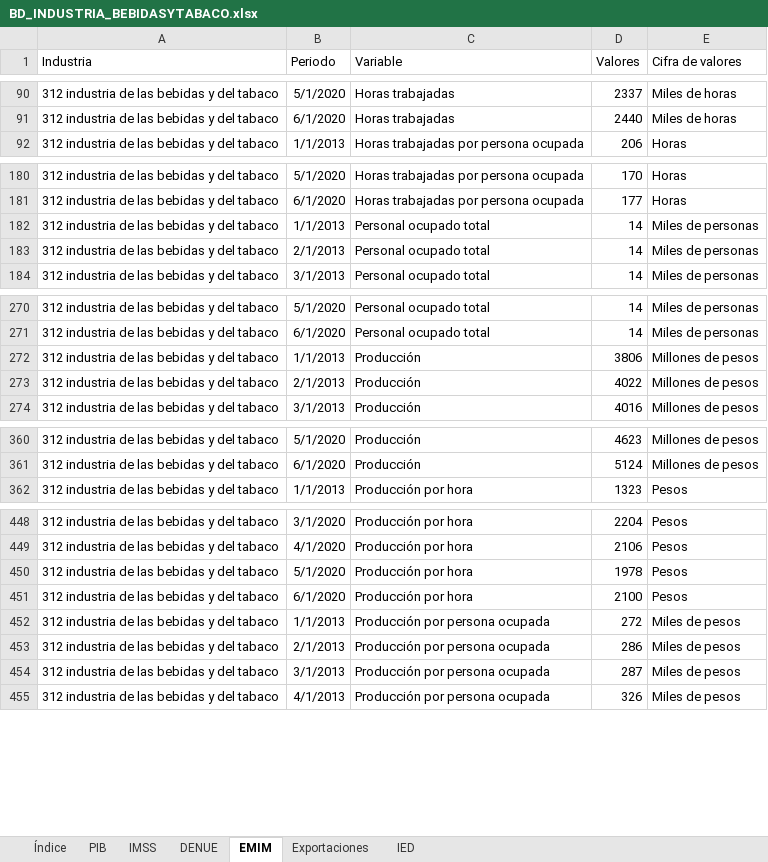
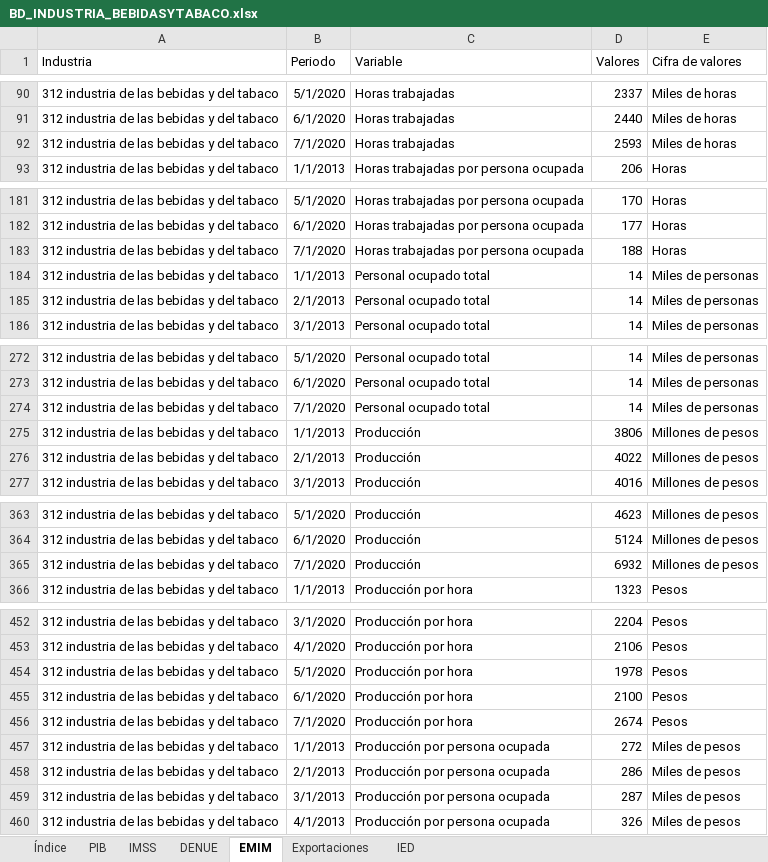
Before and after one commit to DIEEF/SEJ, an Excel workbook: sej_datos/BD_INDUSTRIA_BEBIDASYTABACO.xlsx, sheet EMIM, drawn as a sheet; only a part is shown, gaps mark what is left out; values as stored, in another font and other column widths than the file's, no borders; the diff covers the shown part only; the diff names each change by its address in the sheet, - before the commit and + after, or states it on an @@ line.

```diff
--- a/sej_datos/BD_INDUSTRIA_BEBIDASYTABACO.xlsx (sheet EMIM)
+++ b/sej_datos/BD_INDUSTRIA_BEBIDASYTABACO.xlsx (sheet EMIM)
+row 92: 312 industria de las bebidas y del tabaco | 7/1/2020 | Horas trabajadas | 2593 | Miles de horas
+row 183: 312 industria de las bebidas y del tabaco | 7/1/2020 | Horas trabajadas por persona ocupada | 188 | Horas
+row 274: 312 industria de las bebidas y del tabaco | 7/1/2020 | Personal ocupado total | 14 | Miles de personas
+row 365: 312 industria de las bebidas y del tabaco | 7/1/2020 | Producción | 6932 | Millones de pesos
+row 456: 312 industria de las bebidas y del tabaco | 7/1/2020 | Producción por hora | 2674 | Pesos
```
Also changed, not shown: 3 added rows elsewhere in this sheet, sej_datos/BD_INDUSTRIA_ELECTRONICA.xlsx, sej_datos/BD_INDUSTRIA_METALICASBASICAS.xlsx, 8 other files.
